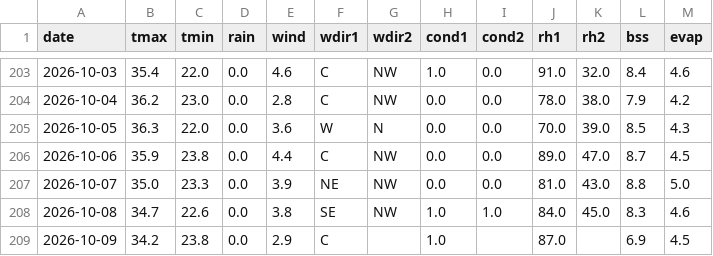
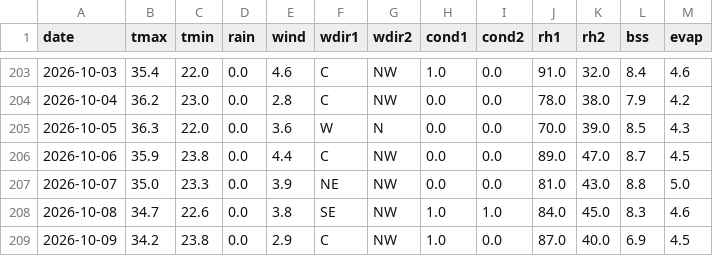
Before and after one commit to rameshram96/iari_weather_data, a CSV file: data/iari_weather.csv, drawn as a sheet; only a part is shown, gaps mark what is left out.

```diff
--- a/data/iari_weather.csv
+++ b/data/iari_weather.csv
@@ -208,2 +208,2 @@ date,tmax,tmin,rain,wind,wdir1,wdir2,cond1,cond2,rh1,rh2,bss,evap
 2026-10-08,34.7,22.6,0.0,3.8,SE,NW,1.0,1.0,84.0,45.0,8.3,4.6
-2026-10-09,34.2,23.8,0.0,2.9,C,,1.0,,87.0,,6.9,4.5
+2026-10-09,34.2,23.8,0.0,2.9,C,NW,1.0,0.0,87.0,40.0,6.9,4.5
```
Also changed, not shown: 1 other file.
